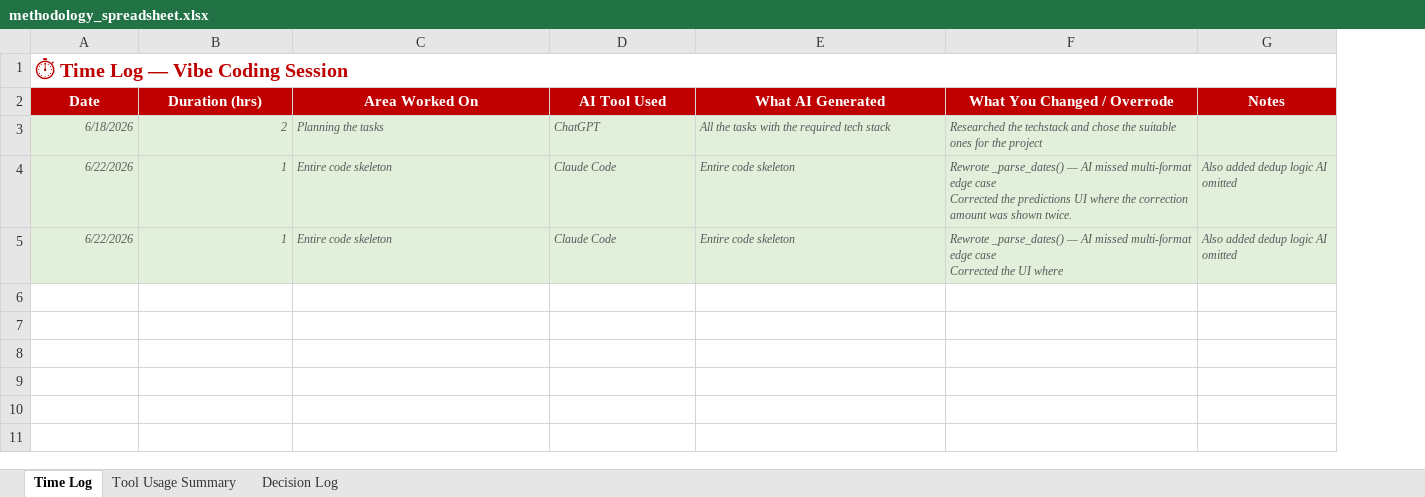
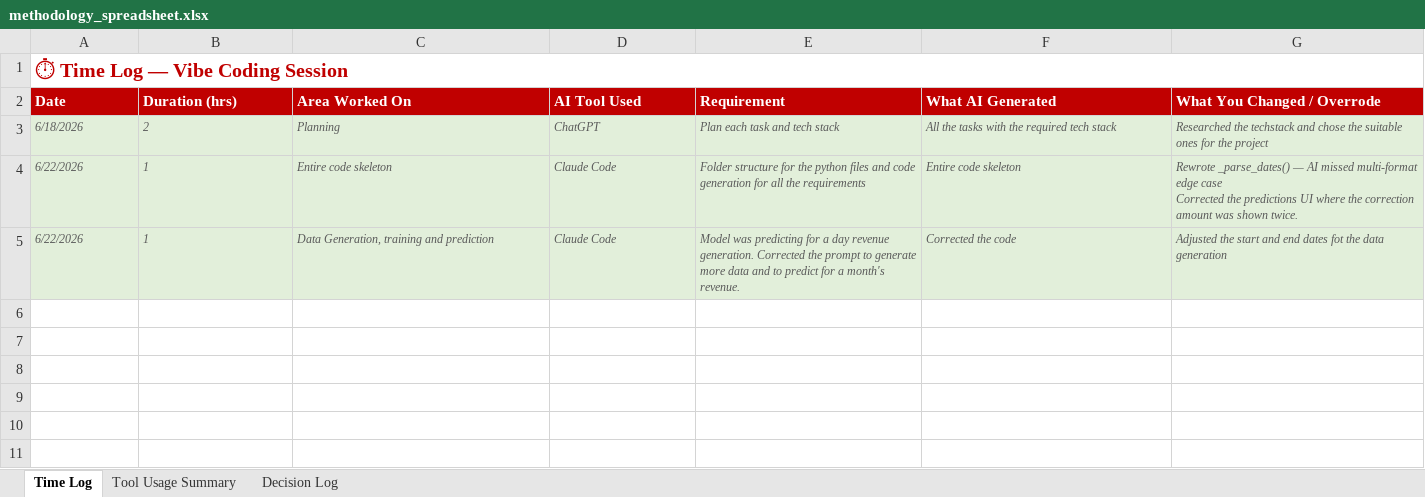
Before and after one commit to aravind-sigmoid/cpg-sales, an Excel workbook: methodology_spreadsheet.xlsx, sheet Time Log, drawn as a sheet; only a part is shown; values as stored, in another font and other column widths than the file's, no borders; removed rows and columns are numbered as before the commit, all else as after; ↵ is a line break in a cell; the diff names each change by its address in the sheet, - before the commit and + after, or states it on an @@ line.

Commit message:
updated methodology spreadsheet

```diff
--- a/methodology_spreadsheet.xlsx (sheet Time Log)
+++ b/methodology_spreadsheet.xlsx (sheet Time Log)
+column E (Requirement), rows 3-5: Plan each task and tech stack | Folder structure for the python files and code generation for all the requirements | Model was predicting for a day revenue generation. Corrected the prompt to generate more data and to predict for a month's revenue.
-column G (Notes), rows 4-5: Also added dedup logic AI omitted | Also added dedup logic AI omitted
-A2:D2 alignment: center
+A2:D2 alignment: left
-F2:G2 alignment: center
+F2:G2 alignment: left
-A3:B5 alignment: right
+A3:B5 alignment: left
-C3 (Area Worked On): Planning the tasks
+C3 (Area Worked On): Planning
-C5 (Area Worked On): Entire code skeleton
+C5 (Area Worked On): Data Generation, training and prediction
-F5 (What AI Generated): Entire code skeleton
+F5 (What AI Generated): Corrected the code
-G5 (What You Changed / Overrode): Rewrote _parse_dates() — AI missed multi-format edge case ↵ Corrected the UI where
+G5 (What You Changed / Overrode): Adjusted the start and end dates fot the data generation
```
Also changed, not shown: 1 other file.
